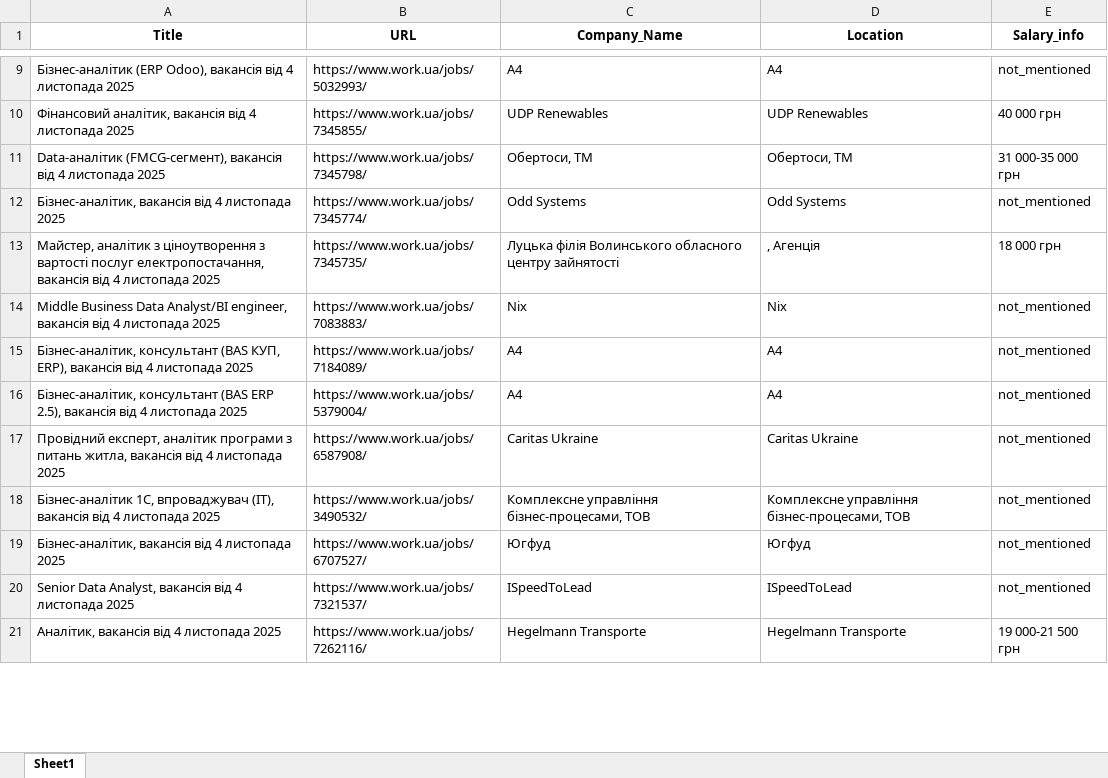
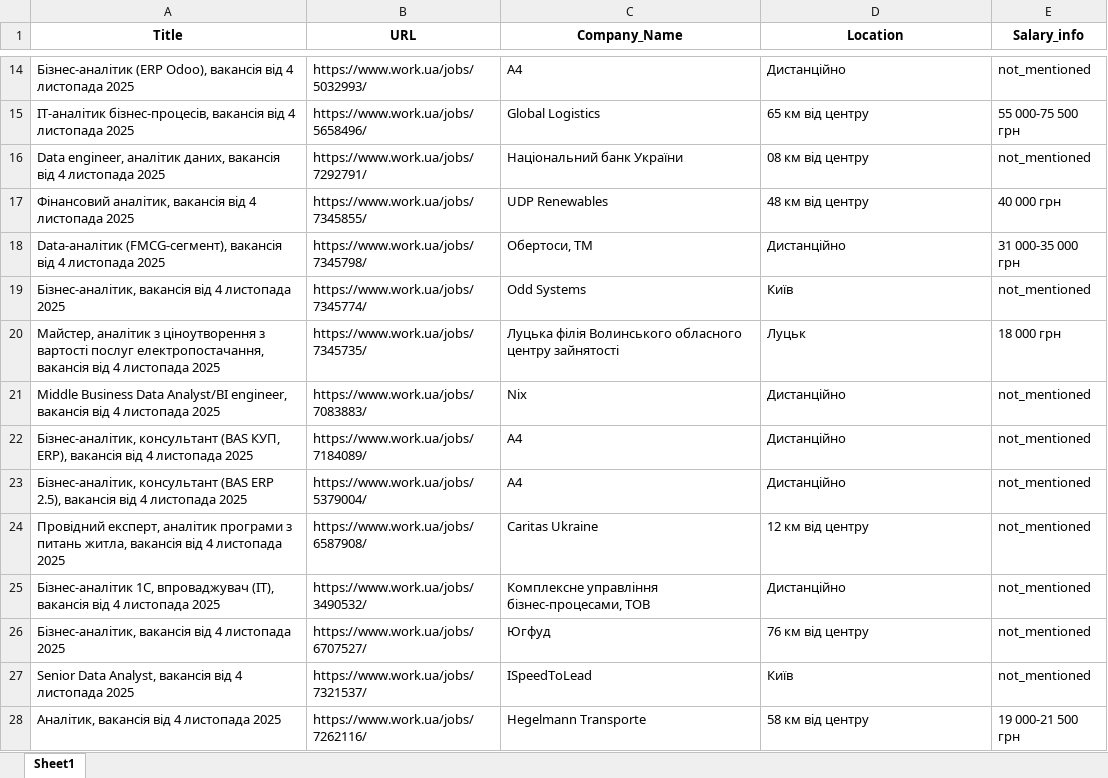
Before and after one commit to DiarkoWithACow/Scraping, an Excel workbook: workua_jobs.xlsx, sheet Sheet1, drawn as a sheet; only a part is shown, gaps mark what is left out; values as stored, in another font and other column widths than the file's, no borders; addresses are those after the commit; the diff covers the shown part only; the diff names each change by its address in the sheet, - before the commit and + after, or states it on an @@ line.

Commit message:
Final with location

```diff
--- a/workua_jobs.xlsx (sheet Sheet1)
+++ b/workua_jobs.xlsx (sheet Sheet1)
-D14 (Location): А4
+D14 (Location): Дистанційно
+row 15: ІТ-аналітик бізнес-процесів, вакансія від 4 листопада 2025 | https://www.work.ua/jobs/5658496/ | Global Logistics | 65 км від центру | 55 000-75 500 грн
+row 16: Data engineer, аналітик даних, вакансія від 4 листопада 2025 | https://www.work.ua/jobs/7292791/ | Національний банк України | 08 км від центру | not_mentioned
-D17 (Location): UDP Renewables
+D17 (Location): 48 км від центру
-D18 (Location): Обертоси, ТМ
+D18 (Location): Дистанційно
-D19 (Location): Odd Systems
+D19 (Location): Київ
-D20 (Location): , Агенція
+D20 (Location): Луцьк
-D21 (Location): Nix
+D21 (Location): Дистанційно
-D22:D23 (Location): А4
+D22:D23 (Location): Дистанційно
-D24 (Location): Caritas Ukraine
+D24 (Location): 12 км від центру
-D25 (Location): Комплексне управління бізнес-процесами, ТОВ
+D25 (Location): Дистанційно
-D26 (Location): Югфуд
+D26 (Location): 76 км від центру
-D27 (Location): ISpeedToLead
+D27 (Location): Київ
-D28 (Location): Hegelmann Transporte
+D28 (Location): 58 км від центру
```
Also changed, not shown: 7 added rows, 9 removed rows and 20 edited cells elsewhere in this sheet, 1 other file.
